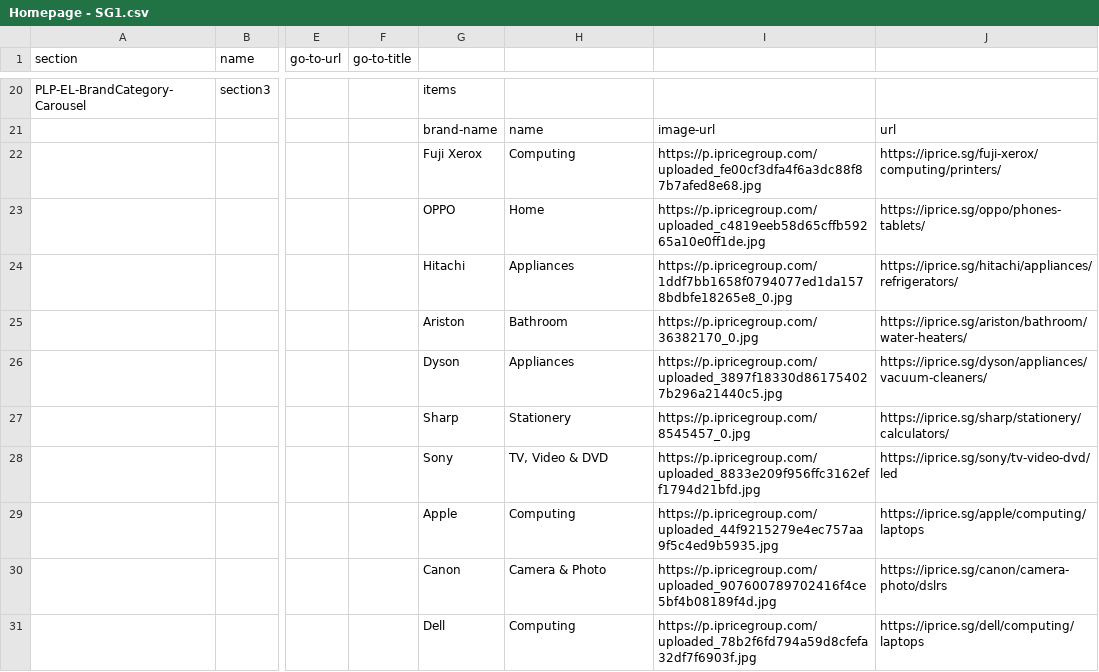
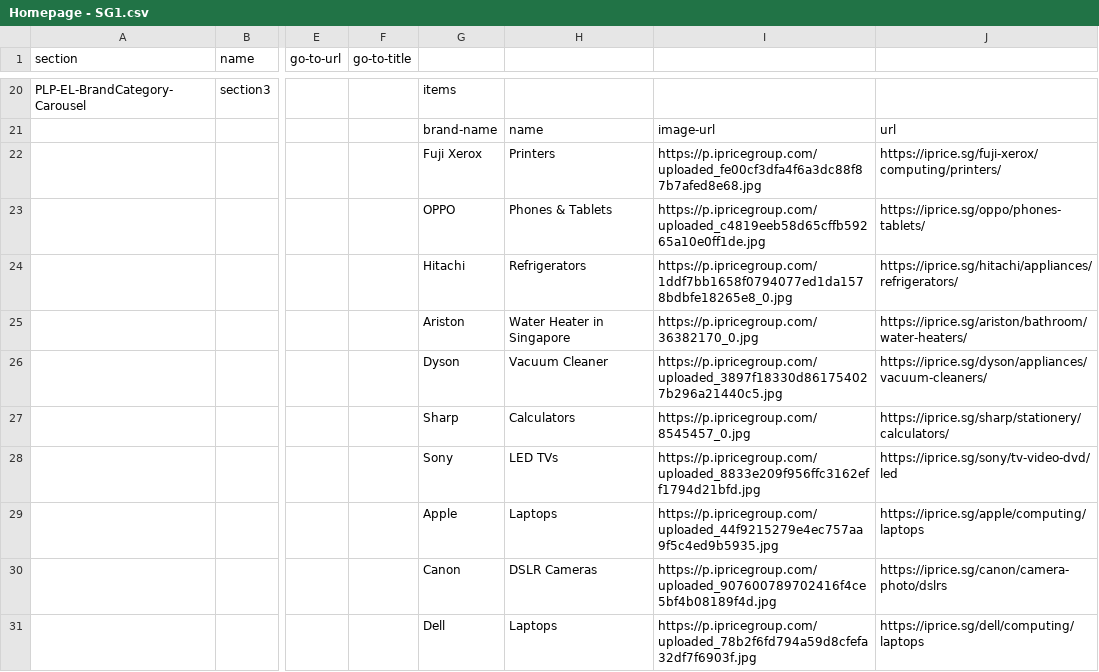
Before and after one commit to buihoanghai/toys, a CSV file: parse-csv/data/homepage/Homepage - SG1.csv, drawn as a sheet; only a part is shown, gaps mark what is left out; the diff covers the shown part only; the diff names each change by its address in the sheet, - before the commit and + after, or states it on an @@ line.

```diff
--- a/parse-csv/data/homepage/Homepage - SG1.csv
+++ b/parse-csv/data/homepage/Homepage - SG1.csv
-H22: Computing
+H22: Printers
-H23: Home
+H23: Phones & Tablets
-H24: Appliances
+H24: Refrigerators
-H25: Bathroom
+H25: Water Heater in Singapore
-H26: Appliances
+H26: Vacuum Cleaner
-H27: Stationery
+H27: Calculators
-H28: TV, Video & DVD
+H28: LED TVs
-H29: Computing
+H29: Laptops
-H30: Camera & Photo
+H30: DSLR Cameras
-H31: Computing
+H31: Laptops
```
Also changed, not shown: 20 added rows, 20 removed rows and 14 edited cells elsewhere in this file, parse-csv/data/homepage/Homepage - ID1.csv, results/PLP-FA-BrandCategory-Men-Carousel.csv, 19 other files.
